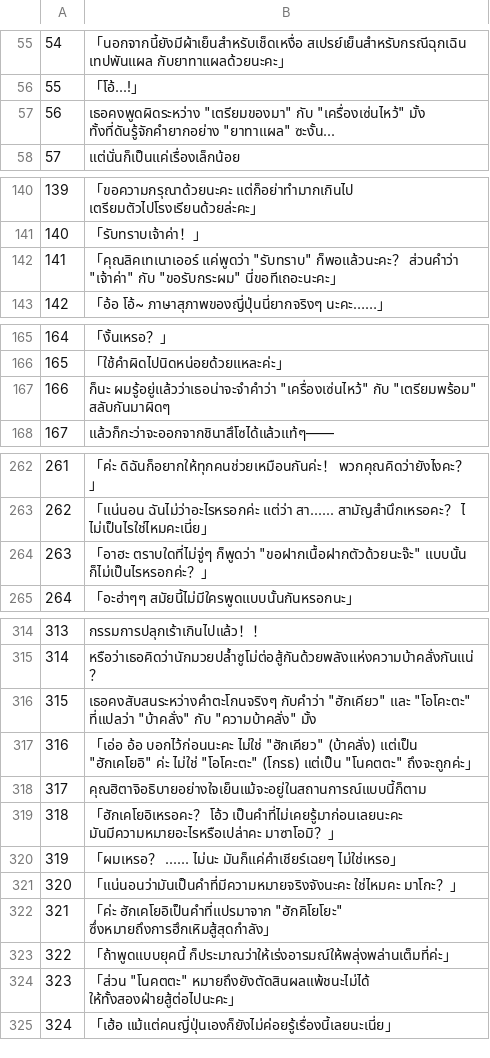
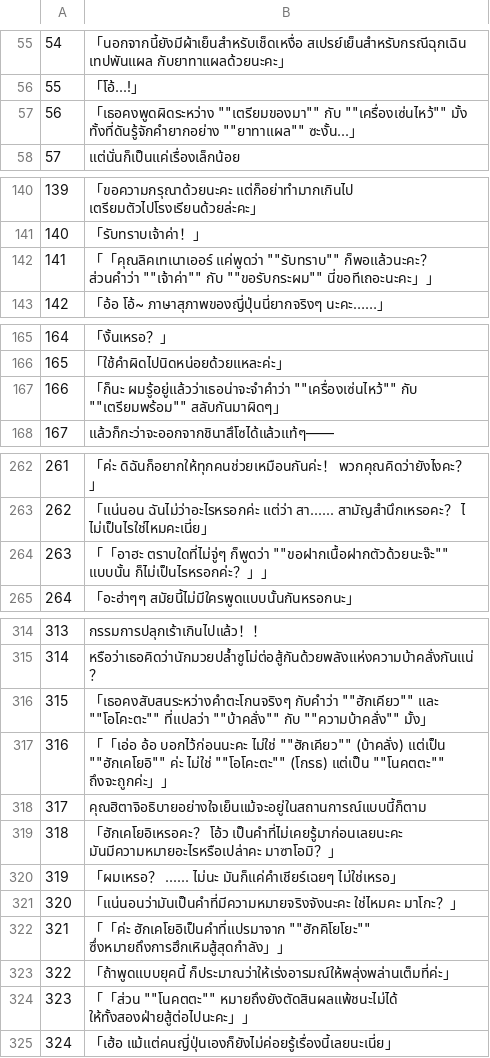
Before and after one commit to Jiranon-K/senrenbanka-thai, a TSV file: thai_work/th/416.tsv, drawn as a sheet; only a part is shown, gaps mark what is left out; the diff covers the shown part only.

```diff
--- a/thai_work/th/416.tsv
+++ b/thai_work/th/416.tsv
@@ -56,3 +56,3 @@
 55	「โอ้...!」
-56	"เธอคงพูดผิดระหว่าง ""เตรียมของมา"" กับ ""เครื่องเซ่นไหว้"" มั้ง ทั้งที่ดันรู้จักคำยากอย่าง ""ยาทาแผล"" ซะงั้น..."
+56	「เธอคงพูดผิดระหว่าง ""เตรียมของมา"" กับ ""เครื่องเซ่นไหว้"" มั้ง ทั้งที่ดันรู้จักคำยากอย่าง ""ยาทาแผล"" ซะงั้น...」
 57	แต่นั่นก็เป็นแค่เรื่องเล็กน้อย
@@ -141,3 +141,3 @@
 140	「รับทราบเจ้าค่า！」
-141	"「คุณลิคเทเนาเออร์ แค่พูดว่า ""รับทราบ"" ก็พอแล้วนะคะ？ ส่วนคำว่า ""เจ้าค่า"" กับ ""ขอรับกระผม"" นี่ขอทีเถอะนะคะ」"
+141	「「คุณลิคเทเนาเออร์ แค่พูดว่า ""รับทราบ"" ก็พอแล้วนะคะ？ ส่วนคำว่า ""เจ้าค่า"" กับ ""ขอรับกระผม"" นี่ขอทีเถอะนะคะ」」
 142	「อ้อ โอ้~ ภาษาสุภาพของญี่ปุ่นนี่ยากจริงๆ นะคะ……」
@@ -166,3 +166,3 @@
 165	「ใช้คำผิดไปนิดหน่อยด้วยแหละค่ะ」
-166	"ก็นะ ผมรู้อยู่แล้วว่าเธอน่าจะจำคำว่า ""เครื่องเซ่นไหว้"" กับ ""เตรียมพร้อม"" สลับกันมาผิดๆ"
+166	「ก็นะ ผมรู้อยู่แล้วว่าเธอน่าจะจำคำว่า ""เครื่องเซ่นไหว้"" กับ ""เตรียมพร้อม"" สลับกันมาผิดๆ」
 167	แล้วก็กะว่าจะออกจากชินาสึโซได้แล้วแท้ๆ――
@@ -263,3 +263,3 @@
 262	「แน่นอน ฉันไม่ว่าอะไรหรอกค่ะ แต่ว่า สา...... สามัญสำนึกเหรอคะ？ ไ ไม่เป็นไรใช่ไหมคะเนี่ย」
-263	"「อาฮะ ตราบใดที่ไม่จู่ๆ ก็พูดว่า ""ขอฝากเนื้อฝากตัวด้วยนะจ๊ะ"" แบบนั้น ก็ไม่เป็นไรหรอกค่ะ？」"
+263	「「อาฮะ ตราบใดที่ไม่จู่ๆ ก็พูดว่า ""ขอฝากเนื้อฝากตัวด้วยนะจ๊ะ"" แบบนั้น ก็ไม่เป็นไรหรอกค่ะ？」」
 264	「อะฮ่าๆๆ สมัยนี้ไม่มีใครพูดแบบนั้นกันหรอกนะ」
@@ -315,4 +315,4 @@
 314	หรือว่าเธอคิดว่านักมวยปล้ำซูโม่ต่อสู้กันด้วยพลังแห่งความบ้าคลั่งกันแน่？
-315	"เธอคงสับสนระหว่างคำตะโกนจริงๆ กับคำว่า ""ฮักเคียว"" และ ""โอโคะตะ"" ที่แปลว่า ""บ้าคลั่ง"" กับ ""ความบ้าคลั่ง"" มั้ง"
-316	"「เอ่อ อ้อ บอกไว้ก่อนนะคะ ไม่ใช่ ""ฮักเคียว"" (บ้าคลั่ง) แต่เป็น ""ฮักเคโยอิ"" ค่ะ ไม่ใช่ ""โอโคะตะ"" (โกรธ) แต่เป็น ""โนคตตะ"" ถึงจะถูกค่ะ」"
+315	「เธอคงสับสนระหว่างคำตะโกนจริงๆ กับคำว่า ""ฮักเคียว"" และ ""โอโคะตะ"" ที่แปลว่า ""บ้าคลั่ง"" กับ ""ความบ้าคลั่ง"" มั้ง」
+316	「「เอ่อ อ้อ บอกไว้ก่อนนะคะ ไม่ใช่ ""ฮักเคียว"" (บ้าคลั่ง) แต่เป็น ""ฮักเคโยอิ"" ค่ะ ไม่ใช่ ""โอโคะตะ"" (โกรธ) แต่เป็น ""โนคตตะ"" ถึงจะถูกค่ะ」」
 317	คุณฮิตาจิอธิบายอย่างใจเย็นแม้จะอยู่ในสถานการณ์แบบนี้ก็ตาม
@@ -321,5 +321,5 @@
 320	「แน่นอนว่ามันเป็นคำที่มีความหมายจริงจังนะคะ ใช่ไหมคะ มาโกะ？」
-321	"「ค่ะ ฮักเคโยอิเป็นคำที่แปรมาจาก ""ฮักคิโยโยะ"" ซึ่งหมายถึงการฮึกเหิมสู้สุดกำลัง」"
+321	「「ค่ะ ฮักเคโยอิเป็นคำที่แปรมาจาก ""ฮักคิโยโยะ"" ซึ่งหมายถึงการฮึกเหิมสู้สุดกำลัง」」
 322	「ถ้าพูดแบบยุคนี้ ก็ประมาณว่าให้เร่งอารมณ์ให้พลุ่งพล่านเต็มที่ค่ะ」
-323	"「ส่วน ""โนคตตะ"" หมายถึงยังตัดสินผลแพ้ชนะไม่ได้ ให้ทั้งสองฝ่ายสู้ต่อไปนะคะ」"
+323	「「ส่วน ""โนคตตะ"" หมายถึงยังตัดสินผลแพ้ชนะไม่ได้ ให้ทั้งสองฝ่ายสู้ต่อไปนะคะ」」
 324	「เฮ้อ แม้แต่คนญี่ปุ่นเองก็ยังไม่ค่อยรู้เรื่องนี้เลยนะเนี่ย」
```
Also changed, not shown: 4 edited cells elsewhere in this file, thai_work/th/417.tsv, thai_work/th/418.tsv, 7 other files.
